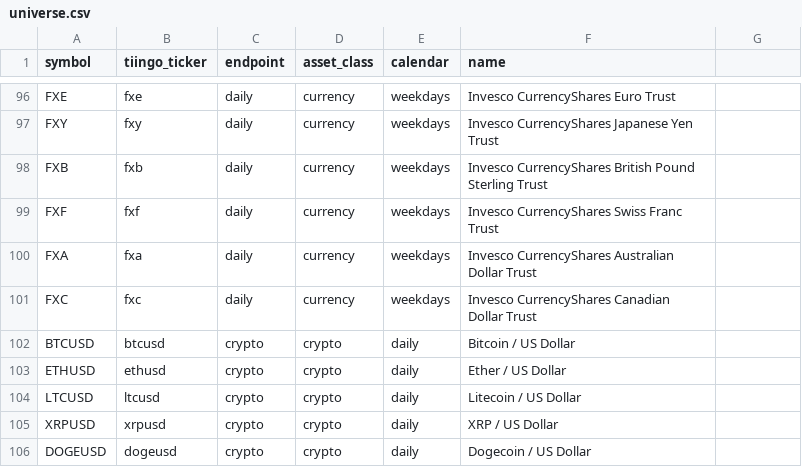
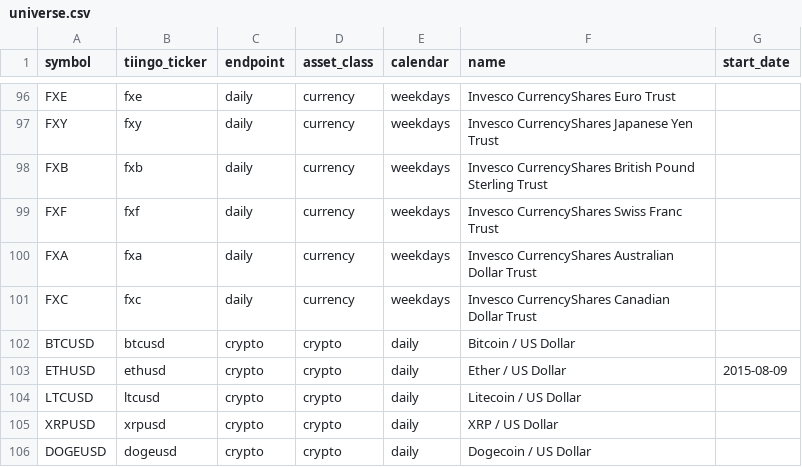
Before and after one commit to mrailouis/zpew, a CSV file: data/universe.csv, drawn as a sheet; only a part is shown, gaps mark what is left out; the diff names each change by its address in the sheet, - before the commit and + after, or states it on an @@ line.

Commit message:
fix(python): start eth after its corrupt first tiingo bar

```diff
--- a/data/universe.csv
+++ b/data/universe.csv
-G1: (empty)
+G1: start_date
-G103 (start_date): (empty)
+G103 (start_date): 2015-08-09
```
Also changed, not shown: 2 other files.
